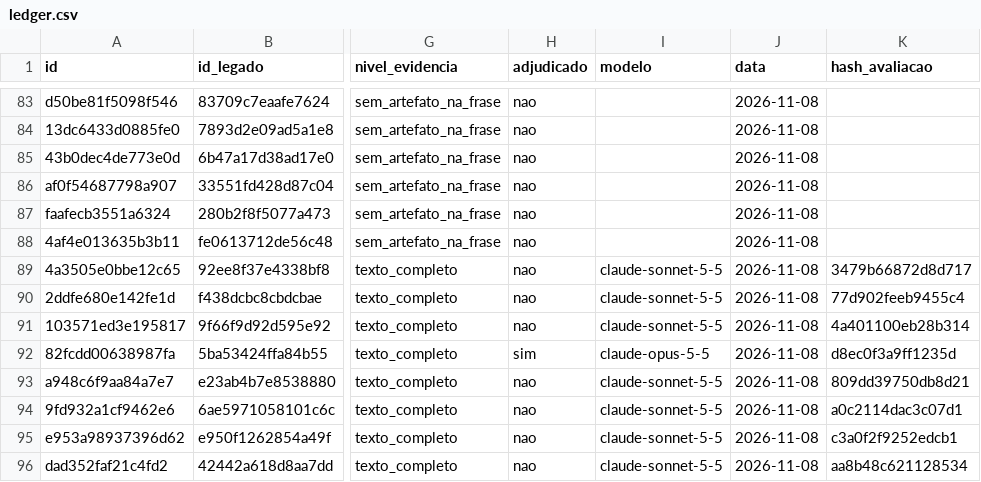
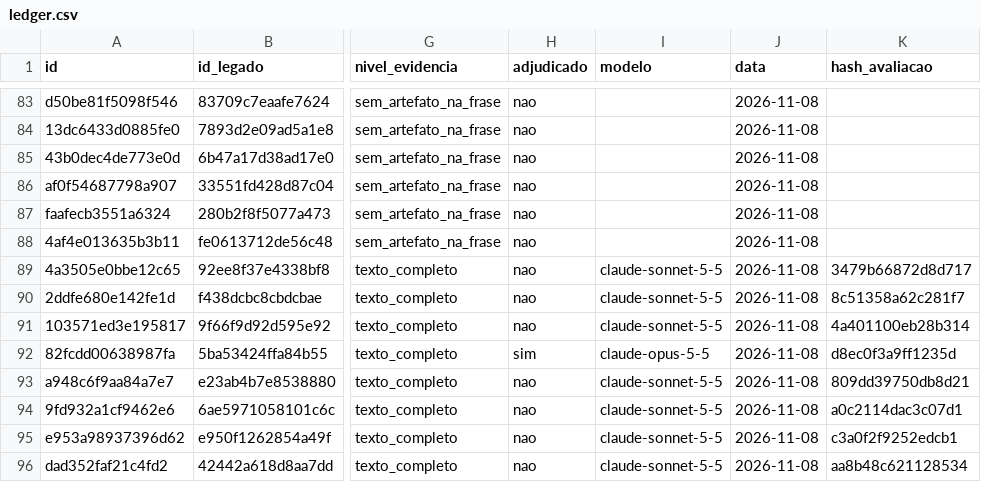
Before and after one commit to marco-jardim/phd-research, a CSV file: docs/atestado/ledger.csv, drawn as a sheet; only a part is shown, gaps mark what is left out; the diff covers the shown part only; the diff names each change by its address in the sheet, - before the commit and + after, or states it on an @@ line.

```diff
--- a/docs/atestado/ledger.csv
+++ b/docs/atestado/ledger.csv
-K90 (hash_avaliacao): 77d902feeb9455c4
+K90 (hash_avaliacao): 8c51358a62c281f7
```
Also changed, not shown: 4 added rows, 3 removed rows and 14 edited cells elsewhere in this file, 2 other files.
